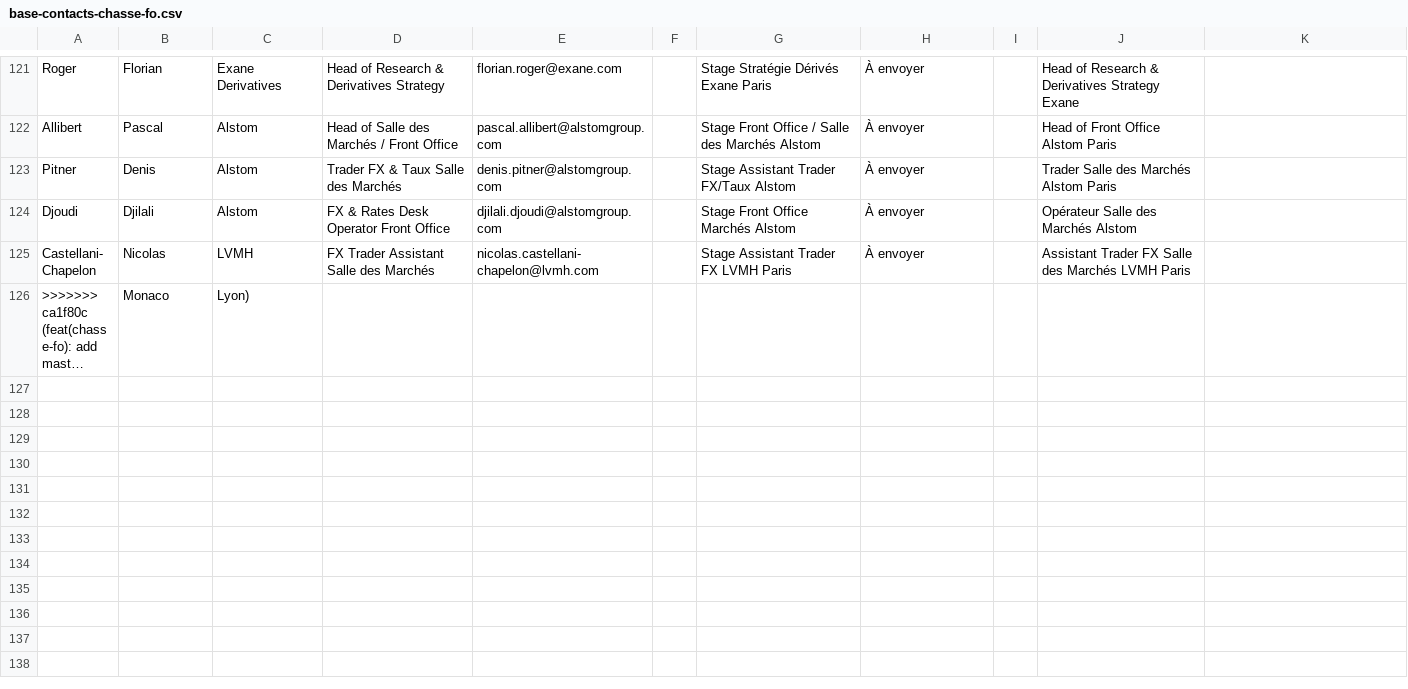
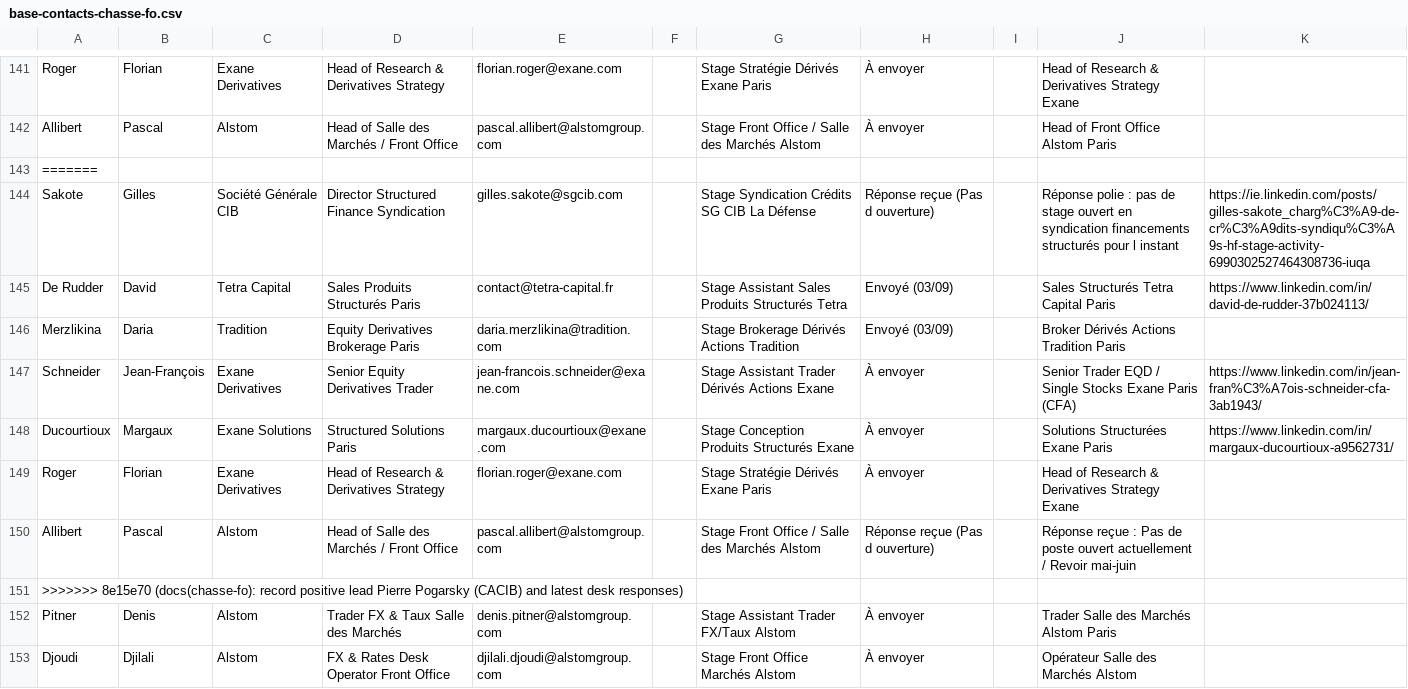
Before and after one commit to Calvin29990/shockdesk, a CSV file: candidatures-reseau-fo/base-contacts-chasse-fo.csv, drawn as a sheet; only a part is shown, gaps mark what is left out; the shorter side is filled out with more unchanged rows; long unchanged cells end in …; the diff covers the shown part only; the diff names each change by its address in the sheet, - before the commit and + after, or states it on an @@ line.

Commit message:
docs(chasse-fo): record positive lead Pierre Pogarsky (CACIB) and latest desk responses
Co-authored-by: arena-agent <297053741+arena-agent@users.noreply.github.com>

```diff
--- a/candidatures-reseau-fo/base-contacts-chasse-fo.csv
+++ b/candidatures-reseau-fo/base-contacts-chasse-fo.csv
+row 143: =======
+row 144: Sakote | Gilles | Société Générale CIB | Director Structured Finance Syndication | gilles.sakote@sgcib.com |  | Stage Syndication Crédits SG CIB La Défense | Réponse reçue (Pas d ouverture) |  | Réponse polie : pas de stage ouvert en syndication financements structurés pour l instant | https://ie.linkedin.com/posts/gilles-sakote_charg%C3%A9-de-cr%C3%A9dits-syndiqu%C3%A9s-hf-stage-activity-6990302527464308736-iuqa
+row 145: De Rudder | David | Tetra Capital | Sales Produits Structurés Paris | contact@tetra-capital.fr |  | Stage Assistant Sales Produits Structurés Tetra | Envoyé (03/09) |  | Sales Structurés Tetra Capital Paris | https://www.linkedin.com/in/david-de-rudder-37b024113/
+row 146: Merzlikina | Daria | Tradition | Equity Derivatives Brokerage Paris | daria.merzlikina@tradition.com |  | Stage Brokerage Dérivés Actions Tradition | Envoyé (03/09) |  | Broker Dérivés Actions Tradition Paris
+row 147: Schneider | Jean-François | Exane Derivatives | Senior Equity Derivatives Trader | jean-francois.schneider@exane.com |  | Stage Assistant Trader Dérivés Actions Exane | À envoyer |  | Senior Trader EQD / Single Stocks Exane Paris (CFA) | https://www.linkedin.com/in/jean-fran%C3%A7ois-schneider-cfa-3ab1943/
+row 148: Ducourtioux | Margaux | Exane Solutions | Structured Solutions Paris | margaux.ducourtioux@exane.com |  | Stage Conception Produits Structurés Exane | À envoyer |  | Solutions Structurées Exane Paris | https://www.linkedin.com/in/margaux-ducourtioux-a9562731/
+row 149: Roger | Florian | Exane Derivatives | Head of Research & Derivatives Strategy | florian.roger@exane.com |  | Stage Stratégie Dérivés Exane Paris | À envoyer |  | Head of Research & Derivatives Strategy Exane
+row 150: Allibert | Pascal | Alstom | Head of Salle des Marchés / Front Office | pascal.allibert@alstomgroup.com |  | Stage Front Office / Salle des Marchés Alstom | Réponse reçue (Pas d ouverture) |  | Réponse reçue : Pas de poste ouvert actuellement / Revoir mai-juin
+row 151: >>>>>>> 8e15e70 (docs(chasse-fo): record positive lead Pierre Pogarsky (CACIB) and latest desk responses)
```
Also changed, not shown: 25 added rows elsewhere in this file, 1 other file.
